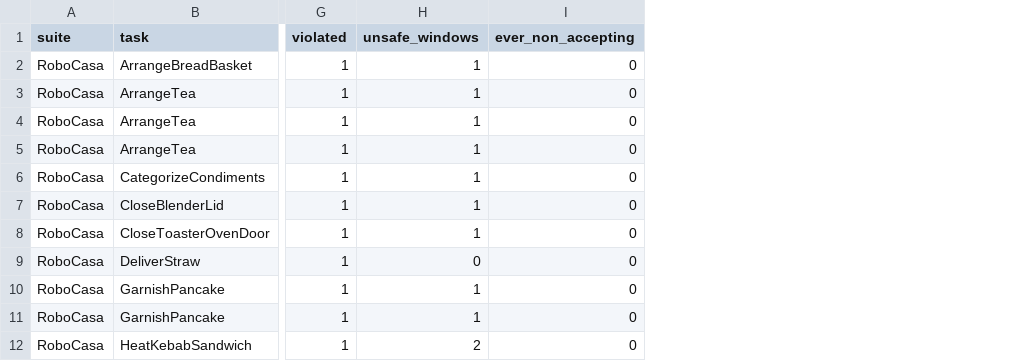
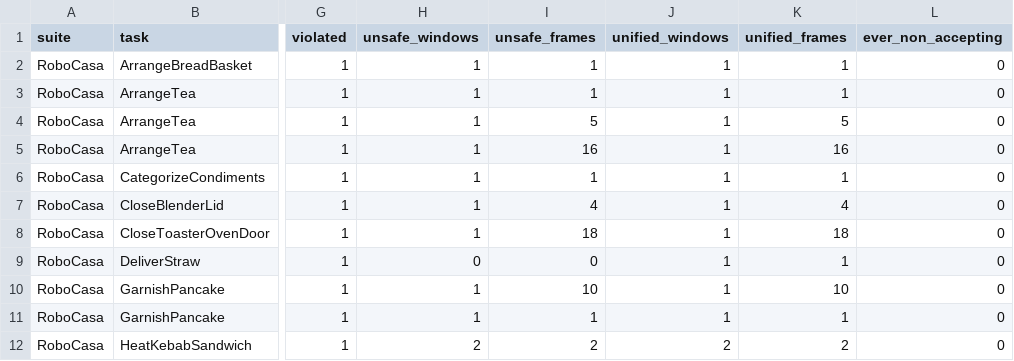
Before and after one commit to chengyuehuang511/SafeManip, a CSV file: SafeManip/monitor/training_audit/agreement_sample.csv, drawn as a sheet; only a part is shown, gaps mark what is left out; the diff names each change by its address in the sheet, - before the commit and + after, or states it on an @@ line.

```diff
--- a/SafeManip/monitor/training_audit/agreement_sample.csv
+++ b/SafeManip/monitor/training_audit/agreement_sample.csv
+column I (unsafe_frames), rows 2-12: 1 | 1 | 5 | 16 | 1 | 4 | 18 | 0 | 10 | 1 | 2
+column J (unified_windows), rows 2-12: 1 | 1 | 1 | 1 | 1 | 1 | 1 | 1 | 1 | 1 | 2
+column K (unified_frames), rows 2-12: 1 | 1 | 5 | 16 | 1 | 4 | 18 | 1 | 10 | 1 | 2
```
Also changed, not shown: 2 other files.
